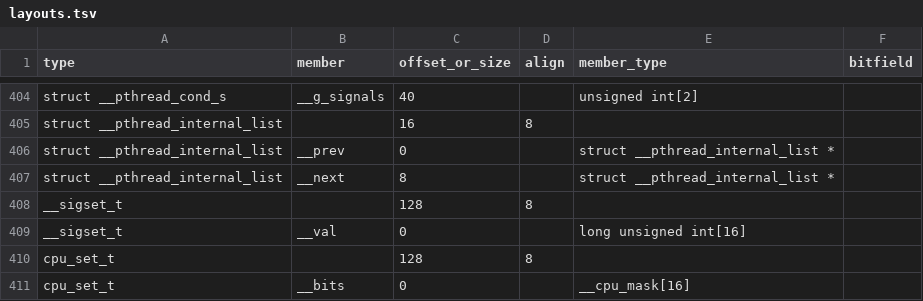
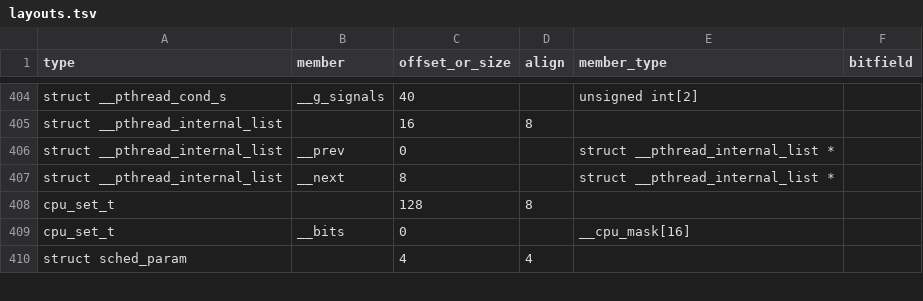
Before and after one commit to duskglow/libniji, a TSV file: spec/abi/layouts.tsv, drawn as a sheet; only a part is shown, gaps mark what is left out; the shorter side is filled out with more unchanged rows; the diff names each change by its address in the sheet, - before the commit and + after, or states it on an @@ line.

```diff
--- a/spec/abi/layouts.tsv
+++ b/spec/abi/layouts.tsv
-row 408: __sigset_t |  | 128 | 8
-row 409: __sigset_t | __val | 0 |  | long unsigned int[16]
```
Also changed, not shown: headers/reserved.tsv, 10 other files.
